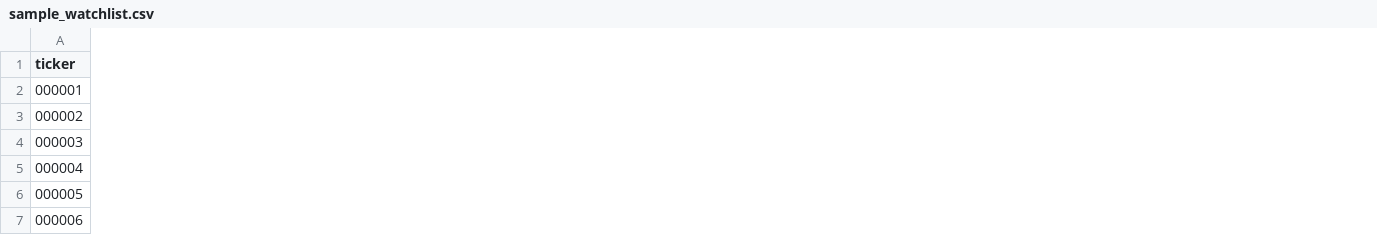
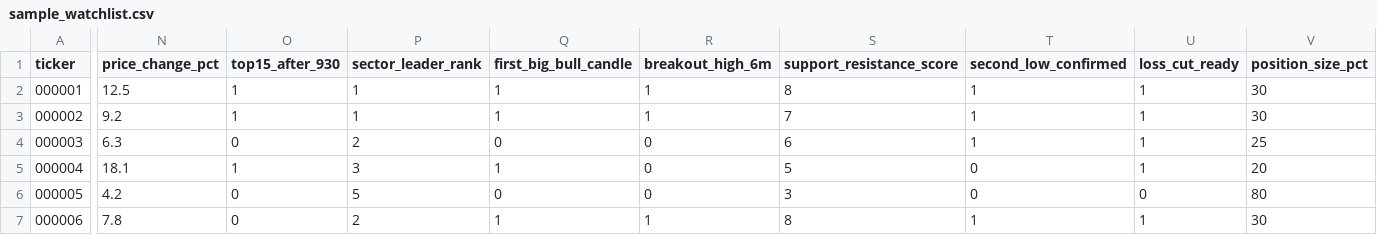
Before and after one commit to dydrl2001-source/bravesound, a CSV file: data/sample_watchlist.csv, drawn as a sheet; only a part is shown, gaps mark what is left out; the diff covers the shown part only; the diff names each change by its address in the sheet, - before the commit and + after, or states it on an @@ line.

Commit message:
Add pattern-risk columns to sample watchlist

```diff
--- a/data/sample_watchlist.csv
+++ b/data/sample_watchlist.csv
+column N (price_change_pct), rows 2-7: 12.5 | 9.2 | 6.3 | 18.1 | 4.2 | 7.8
+column O (top15_after_930), rows 2-7: 1 | 1 | 0 | 1 | 0 | 0
+column P (sector_leader_rank), rows 2-7: 1 | 1 | 2 | 3 | 5 | 2
+column Q (first_big_bull_candle), rows 2-7: 1 | 1 | 0 | 1 | 0 | 1
+column R (breakout_high_6m), rows 2-7: 1 | 1 | 0 | 0 | 0 | 1
+column S (support_resistance_score), rows 2-7: 8 | 7 | 6 | 5 | 3 | 8
+column T (second_low_confirmed), rows 2-7: 1 | 1 | 1 | 0 | 0 | 1
+column U (loss_cut_ready), rows 2-7: 1 | 1 | 1 | 1 | 0 | 1
+column V (position_size_pct), rows 2-7: 30 | 30 | 25 | 20 | 80 | 30
```
Also changed, not shown: 5 added columns elsewhere in this file.
